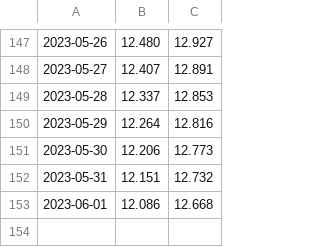
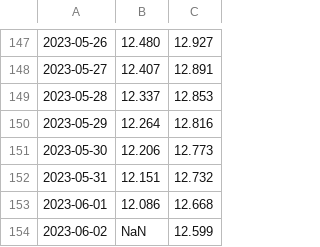
Before and after one commit to enbifa/Dati_Climatici, a CSV file: SEAICE_graphic_3.csv, drawn as a sheet; only a part is shown, gaps mark what is left out; the diff names each change by its address in the sheet, - before the commit and + after, or states it on an @@ line.

Commit message:
Update SEAICE_graphic_3.csv

```diff
--- a/SEAICE_graphic_3.csv
+++ b/SEAICE_graphic_3.csv
+row 154: 2023-06-02 | NaN | 12.599
```
